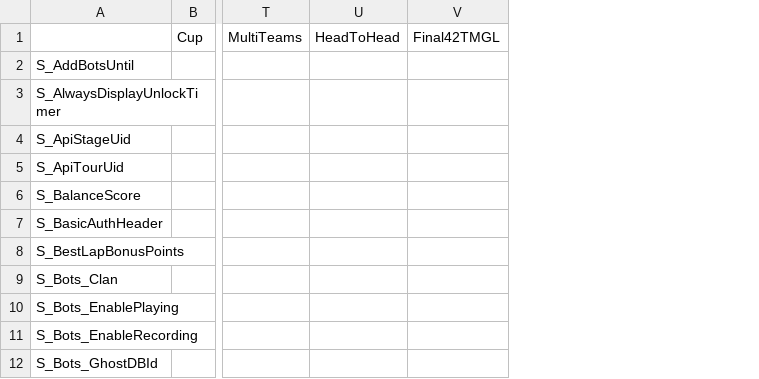
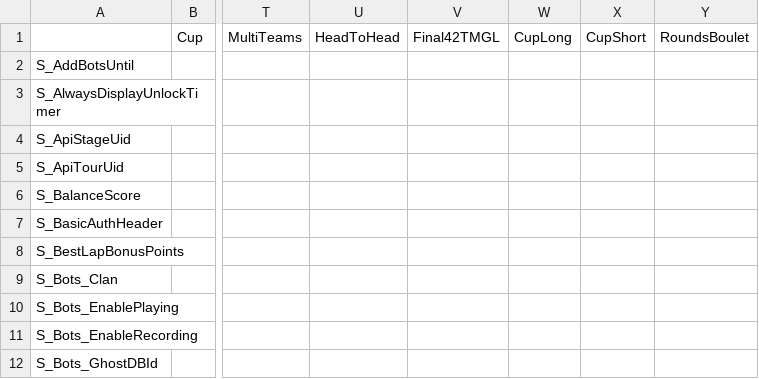
Before and after one commit to XertroV/tm-better-room-manager, a CSV file: GameModes.csv, drawn as a sheet; only a part is shown, gaps mark what is left out; the diff names each change by its address in the sheet, - before the commit and + after, or states it on an @@ line.

Commit message:
add legacy modes CupLong,CupShort,RoundsBoulet and fix possible errors during room creation

```diff
--- a/GameModes.csv
+++ b/GameModes.csv
+column W (CupLong), empty
+column X (CupShort), empty
+column Y (RoundsBoulet), empty
```
Also changed, not shown: 5 other files.
